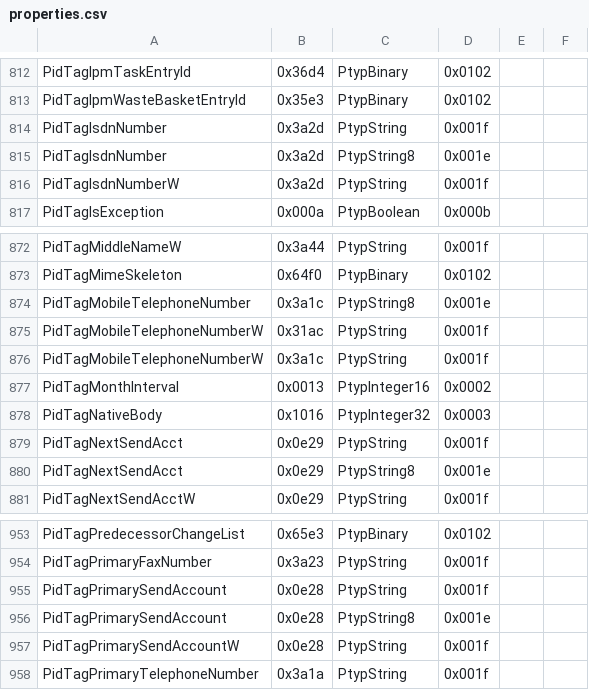
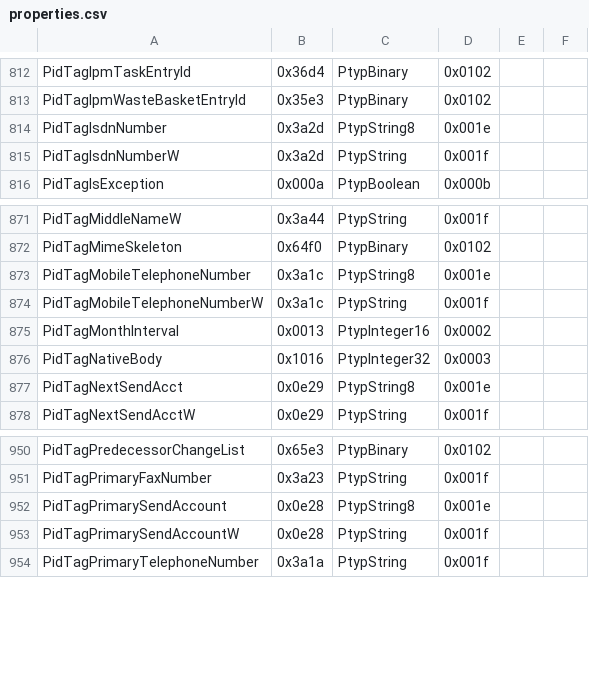
Before and after one commit to Jmcleodfoss/pstreader, a CSV file: extras/properties.csv, drawn as a sheet; only a part is shown, gaps mark what is left out.

Commit message:
Fix duplicate entries

```diff
--- a/extras/properties.csv
+++ b/extras/properties.csv
@@ -813,3 +813,2 @@ PidTagIpmTaskEntryId,0x36d4,PtypBinary,0x0102,,
 PidTagIpmWasteBasketEntryId,0x35e3,PtypBinary,0x0102,,
-PidTagIsdnNumber,0x3a2d,PtypString,0x001f,,
 PidTagIsdnNumber,0x3a2d,PtypString8,0x001e,,
@@ -874,3 +873,2 @@ PidTagMimeSkeleton,0x64f0,PtypBinary,0x0102,,
 PidTagMobileTelephoneNumber,0x3a1c,PtypString8,0x001e,,
-PidTagMobileTelephoneNumberW,0x31ac,PtypString,0x001f,,
 PidTagMobileTelephoneNumberW,0x3a1c,PtypString,0x001f,,
@@ -878,3 +876,2 @@ PidTagMonthInterval,0x0013,PtypInteger16,0x0002,,
 PidTagNativeBody,0x1016,PtypInteger32,0x0003,,
-PidTagNextSendAcct,0x0e29,PtypString,0x001f,,
 PidTagNextSendAcct,0x0e29,PtypString8,0x001e,,
@@ -954,3 +951,2 @@ PidTagPredecessorChangeList,0x65e3,PtypBinary,0x0102,,
 PidTagPrimaryFaxNumber,0x3a23,PtypString,0x001f,,
-PidTagPrimarySendAccount,0x0e28,PtypString,0x001f,,
 PidTagPrimarySendAccount,0x0e28,PtypString8,0x001e,,
```
